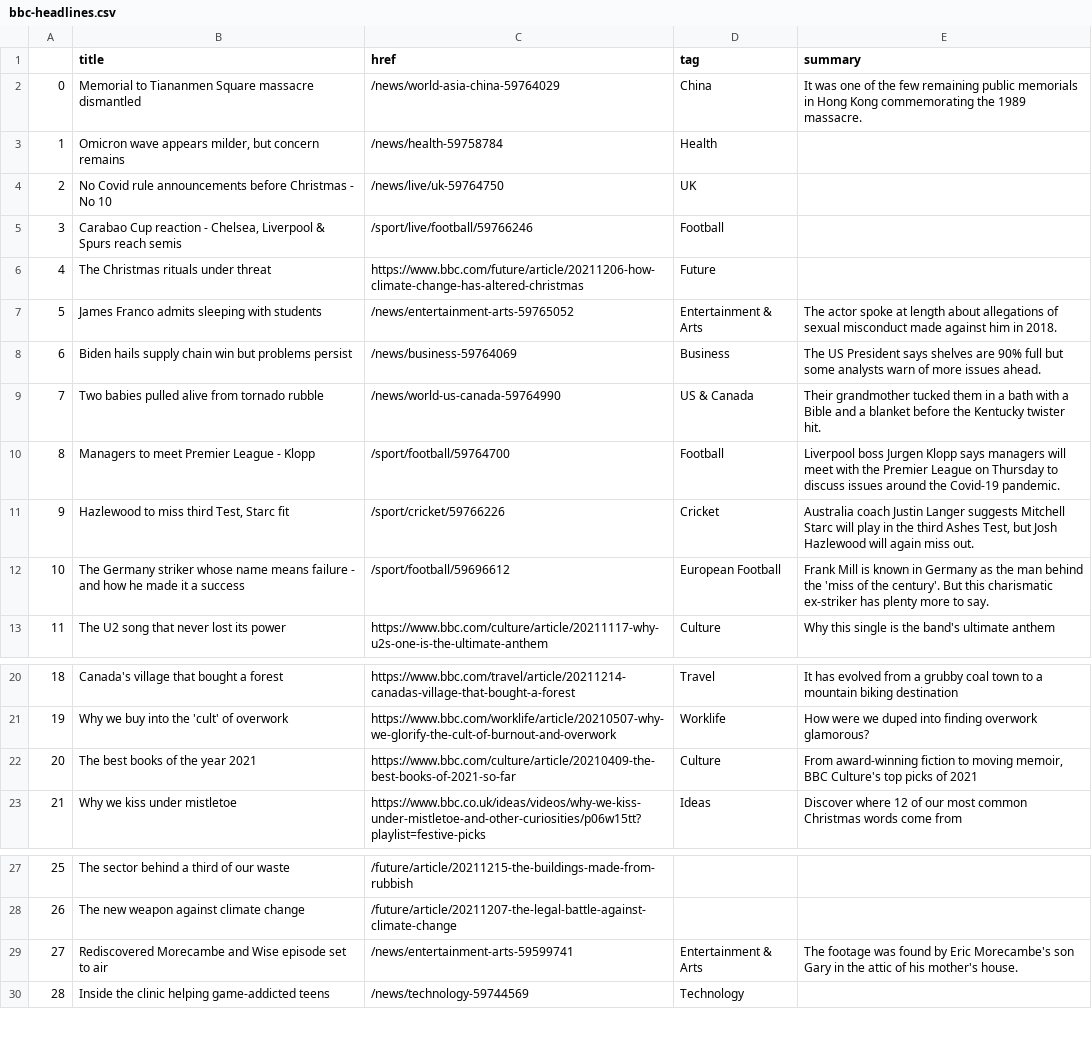
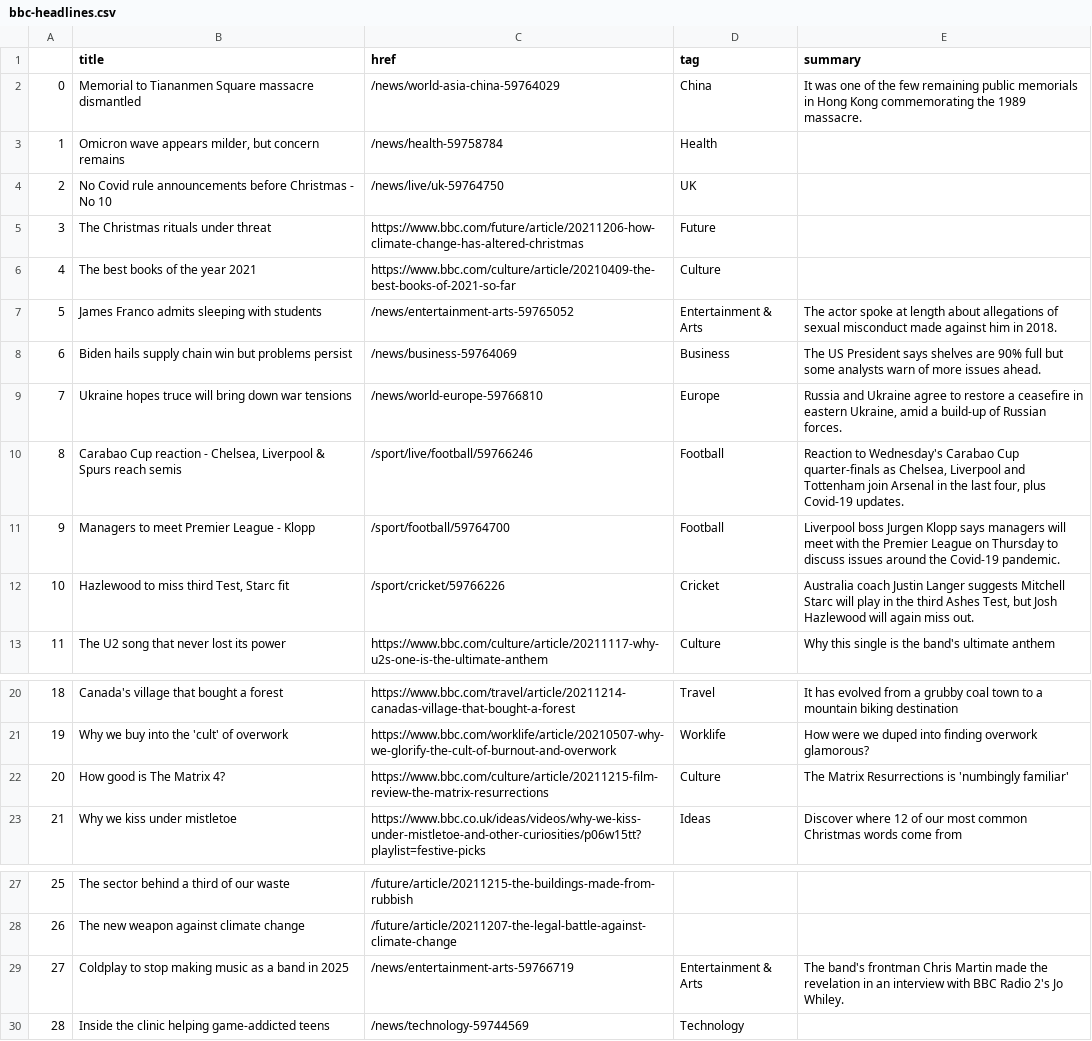
Before and after one commit to msalexford/automatic-scraper, a CSV file: bbc-headlines.csv, drawn as a sheet; only a part is shown, gaps mark what is left out.

```diff
--- a/bbc-headlines.csv
+++ b/bbc-headlines.csv
@@ -4,10 +4,10 @@
 2,No Covid rule announcements before Christmas - No 10,/news/live/uk-59764750,UK,
-3,"Carabao Cup reaction - Chelsea, Liverpool & Spurs reach semis",/sport/live/football/59766246,Football,
-4,The Christmas rituals under threat,https://www.bbc.com/future/article/20211206-how-climate-change-has-altered-christmas,Future,
+3,The Christmas rituals under threat,https://www.bbc.com/future/article/20211206-how-climate-change-has-altered-christmas,Future,
+4,The best books of the year 2021,https://www.bbc.com/culture/article/20210409-the-best-books-of-2021-so-far,Culture,
 5,James Franco admits sleeping with students,/news/entertainment-arts-59765052,Entertainment & Arts,The actor spoke at length about allegations of sexual misconduct made against him in 2018.
 6,Biden hails supply chain win but problems persist,/news/business-59764069,Business,The US President says shelves are 90% full but some analysts warn of more issues ahead.
-7,Two babies pulled alive from tornado rubble,/news/world-us-canada-59764990,US & Canada,Their grandmother tucked them in a bath with a Bible and a blanket before the Kentucky twister hit.
-8,Managers to meet Premier League - Klopp,/sport/football/59764700,Football,Liverpool boss Jurgen Klopp says managers will meet with the Premier League on Thursday to discuss issues around the Covid-19 pandemic.
-9,"Hazlewood to miss third Test, Starc fit",/sport/cricket/59766226,Cricket,"Australia coach Justin Langer suggests Mitchell Starc will play in the third Ashes Test, but Josh Hazlewood will again miss out."
-10,The Germany striker whose name means failure - and how he made it a success,/sport/football/59696612,European Football,Frank Mill is known in Germany as the man behind the 'miss of the century'. But this charismatic ex-striker has plenty more to say.
+7,Ukraine hopes truce will bring down war tensions,/news/world-europe-59766810,Europe,"Russia and Ukraine agree to restore a ceasefire in eastern Ukraine, amid a build-up of Russian forces."
+8,"Carabao Cup reaction - Chelsea, Liverpool & Spurs reach semis",/sport/live/football/59766246,Football,"Reaction to Wednesday's Carabao Cup quarter-finals as Chelsea, Liverpool and Tottenham join Arsenal in the last four, plus Covid-19 updates."
+9,Managers to meet Premier League - Klopp,/sport/football/59764700,Football,Liverpool boss Jurgen Klopp says managers will meet with the Premier League on Thursday to discuss issues around the Covid-19 pandemic.
+10,"Hazlewood to miss third Test, Starc fit",/sport/cricket/59766226,Cricket,"Australia coach Justin Langer suggests Mitchell Starc will play in the third Ashes Test, but Josh Hazlewood will again miss out."
 11,The U2 song that never lost its power,https://www.bbc.com/culture/article/20211117-why-u2s-one-is-the-ultimate-anthem,Culture,Why this single is the band's ultimate anthem
@@ -21,3 +21,3 @@
 19,Why we buy into the 'cult' of overwork,https://www.bbc.com/worklife/article/20210507-why-we-glorify-the-cult-of-burnout-and-overwork,Worklife,How were we duped into finding overwork glamorous?
-20,The best books of the year 2021,https://www.bbc.com/culture/article/20210409-the-best-books-of-2021-so-far,Culture,"From award-winning fiction to moving memoir, BBC Culture's top picks of 2021"
+20,How good is The Matrix 4?,https://www.bbc.com/culture/article/20211215-film-review-the-matrix-resurrections,Culture,The Matrix Resurrections is 'numbingly familiar'
 21,Why we kiss under mistletoe,https://www.bbc.co.uk/ideas/videos/why-we-kiss-under-mistletoe-and-other-curiosities/p06w15tt?playlist=festive-picks,Ideas,Discover where 12 of our most common Christmas words come from
@@ -28,3 +28,3 @@
 26,The new weapon against climate change,/future/article/20211207-the-legal-battle-against-climate-change,,
-27,Rediscovered Morecambe and Wise episode set to air,/news/entertainment-arts-59599741,Entertainment & Arts,The footage was found by Eric Morecambe's son Gary in the attic of his mother's house.
+27,Coldplay to stop making music as a band in 2025,/news/entertainment-arts-59766719,Entertainment & Arts,The band's frontman Chris Martin made the revelation in an interview with BBC Radio 2's Jo Whiley.
 28,Inside the clinic helping game-addicted teens,/news/technology-59744569,Technology,
```
